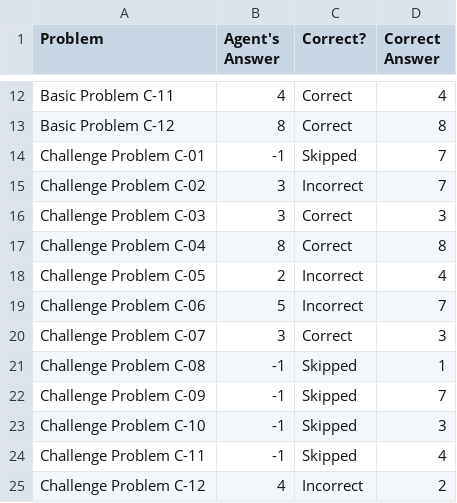
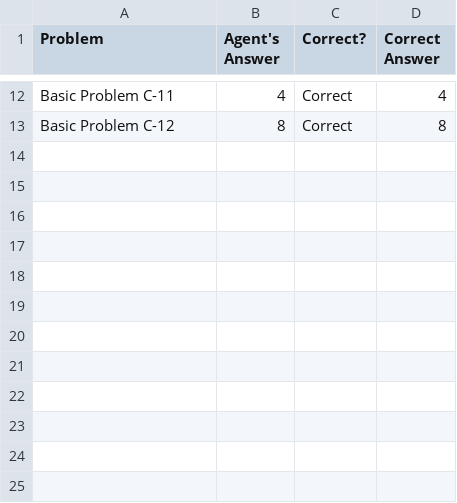
Before and after one commit to chemketoo/KBAI, a CSV file: Project/ProblemResults.csv, drawn as a sheet; only a part is shown, gaps mark what is left out.

```diff
--- a/Project/ProblemResults.csv
+++ b/Project/ProblemResults.csv
@@ -13,13 +13 @@ Basic Problem C-11,4,Correct,4
 Basic Problem C-12,8,Correct,8
-Challenge Problem C-01,-1,Skipped,7
-Challenge Problem C-02,3,Incorrect,7
-Challenge Problem C-03,3,Correct,3
-Challenge Problem C-04,8,Correct,8
-Challenge Problem C-05,2,Incorrect,4
-Challenge Problem C-06,5,Incorrect,7
-Challenge Problem C-07,3,Correct,3
-Challenge Problem C-08,-1,Skipped,1
-Challenge Problem C-09,-1,Skipped,7
-Challenge Problem C-10,-1,Skipped,3
-Challenge Problem C-11,-1,Skipped,4
-Challenge Problem C-12,4,Incorrect,2
```
Also changed, not shown: 3 other files.
